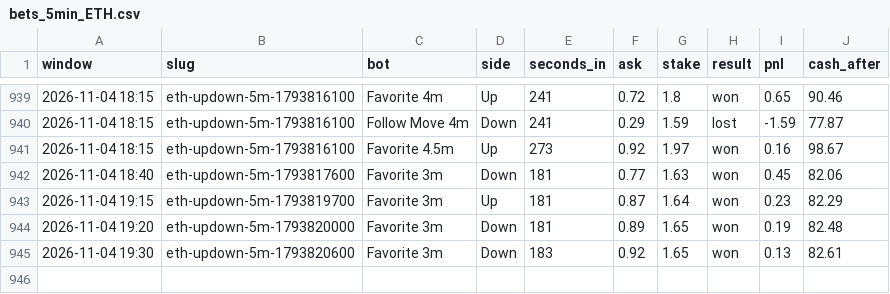
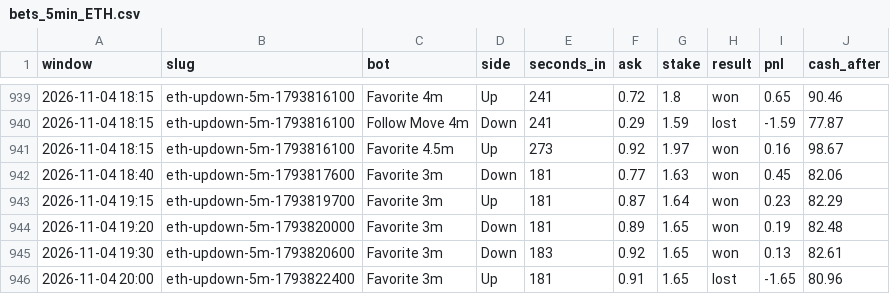
Before and after one commit to skeatonbeat-bot/bot-lab, a CSV file: live/bets_5min_ETH.csv, drawn as a sheet; only a part is shown, gaps mark what is left out.

```diff
--- a/live/bets_5min_ETH.csv
+++ b/live/bets_5min_ETH.csv
@@ -945 +945,2 @@ window,slug,bot,side,seconds_in,ask,stake,result,pnl,cash_after
 2026-11-04 19:30,eth-updown-5m-1793820600,Favorite 3m,Down,183,0.92,1.65,won,0.13,82.61
+2026-11-04 20:00,eth-updown-5m-1793822400,Favorite 3m,Up,181,0.91,1.65,lost,-1.65,80.96
```
Also changed, not shown: live/bets_5min_DOGE.csv, live/equity_5min_DOGE.csv, 3 other files.
